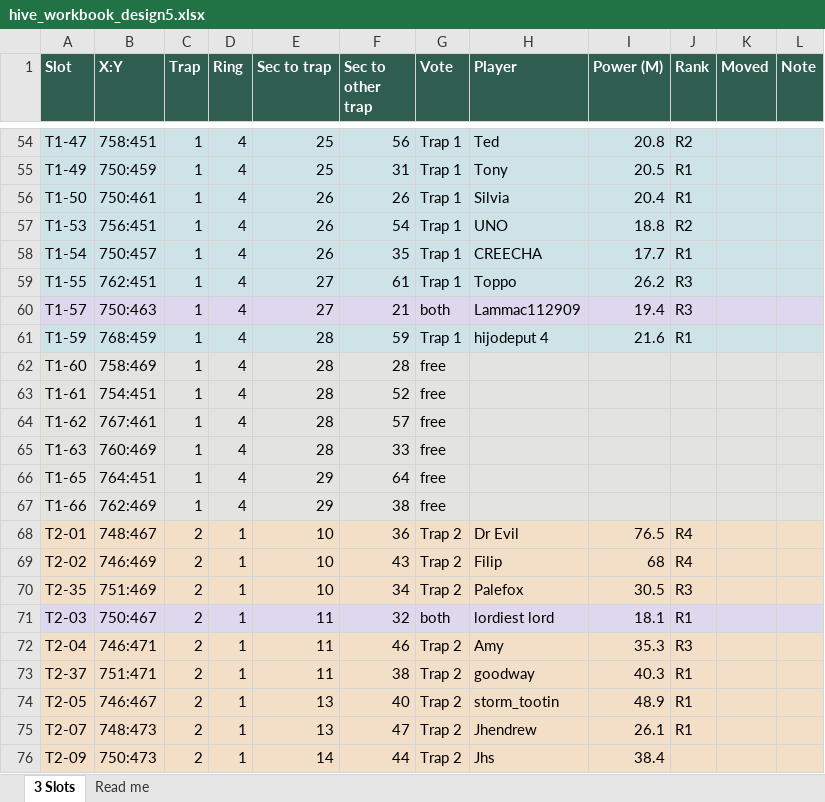
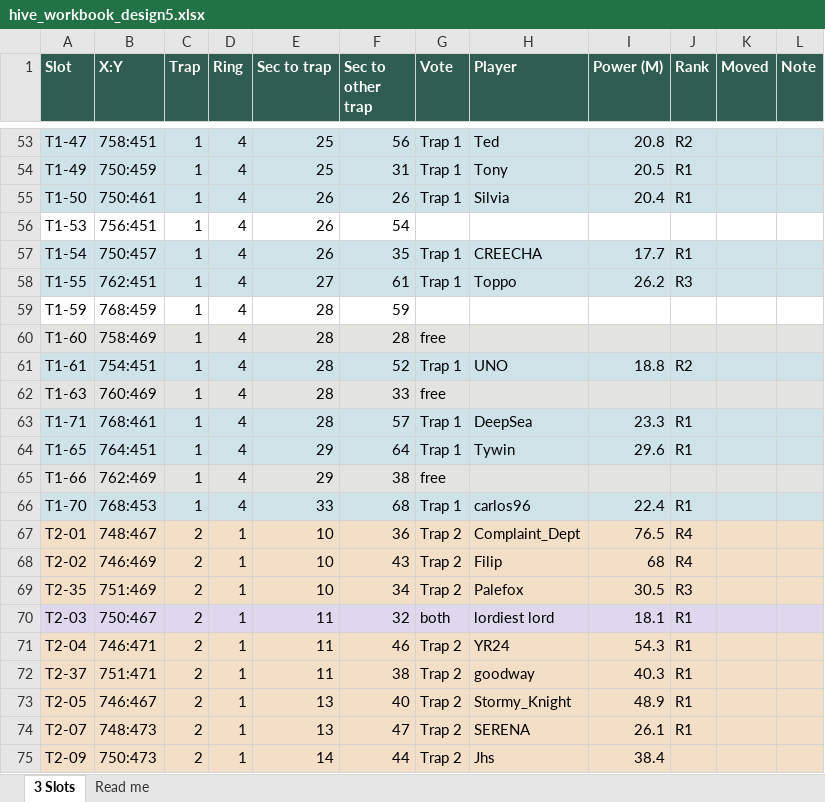
Before and after one commit to MarsmanKingshot/gld-hive-2to1, an Excel workbook: hive_workbook_design5.xlsx, sheet 3 Slots, drawn as a sheet; only a part is shown, gaps mark what is left out; values as stored, in another font and other column widths than the file's, no borders; removed rows and columns are numbered as before the commit, all else as after; the diff covers the shown part only; the diff names each change by its address in the sheet, - before the commit and + after, or states it on an @@ line.

```diff
--- a/hive_workbook_design5.xlsx (sheet 3 Slots)
+++ b/hive_workbook_design5.xlsx (sheet 3 Slots)
-A56:L56 fill: #CDE3E8
+A56:L56 fill: none
-G56 (Vote): Trap 1
+G56 (Vote): (empty)
-H56 (Player): UNO
+H56 (Player): (empty)
-I56 (Power (M)): 18.8
+I56 (Power (M)): (empty)
-J56 (Rank): R2
+J56 (Rank): (empty)
-row 60: T1-57 | 750:463 | 1 | 4 | 27 | 21 | both | Lammac112909 | 19.4 | R3
-A59:L59 fill: #CDE3E8
+A59:L59 fill: none
-G59 (Vote): Trap 1
+G59 (Vote): (empty)
-H59 (Player): hijodeput 4
+H59 (Player): (empty)
-I59 (Power (M)): 21.6
+I59 (Power (M)): (empty)
-J59 (Rank): R1
+J59 (Rank): (empty)
-G61 (Vote): free
+G61 (Vote): Trap 1
-H61 (Player): (empty)
+H61 (Player): UNO
-I61 (Power (M)): (empty)
+I61 (Power (M)): 18.8
-J61 (Rank): (empty)
+J61 (Rank): R2
-row 64: T1-62 | 767:461 | 1 | 4 | 28 | 57 | free
+row 63: T1-71 | 768:461 | 1 | 4 | 28 | 57 | Trap 1 | DeepSea | 23.3 | R1
-G64 (Vote): free
+G64 (Vote): Trap 1
-H64 (Player): (empty)
+H64 (Player): Tywin
-I64 (Power (M)): (empty)
+I64 (Power (M)): 29.6
-J64 (Rank): (empty)
+J64 (Rank): R1
+row 66: T1-70 | 768:453 | 1 | 4 | 33 | 68 | Trap 1 | carlos96 | 22.4 | R1
-H67 (Player): Dr Evil
+H67 (Player): Complaint_Dept
-H71 (Player): Amy
+H71 (Player): YR24
-I71 (Power (M)): 35.3
+I71 (Power (M)): 54.3
-J71 (Rank): R3
+J71 (Rank): R1
-H73 (Player): storm_tootin
+H73 (Player): Stormy_Knight
-H74 (Player): Jhendrew
+H74 (Player): SERENA
```
Also changed, not shown: 8 added rows, 4 removed rows, 99 edited cells and cell formats elsewhere in this sheet, 7 other files.
